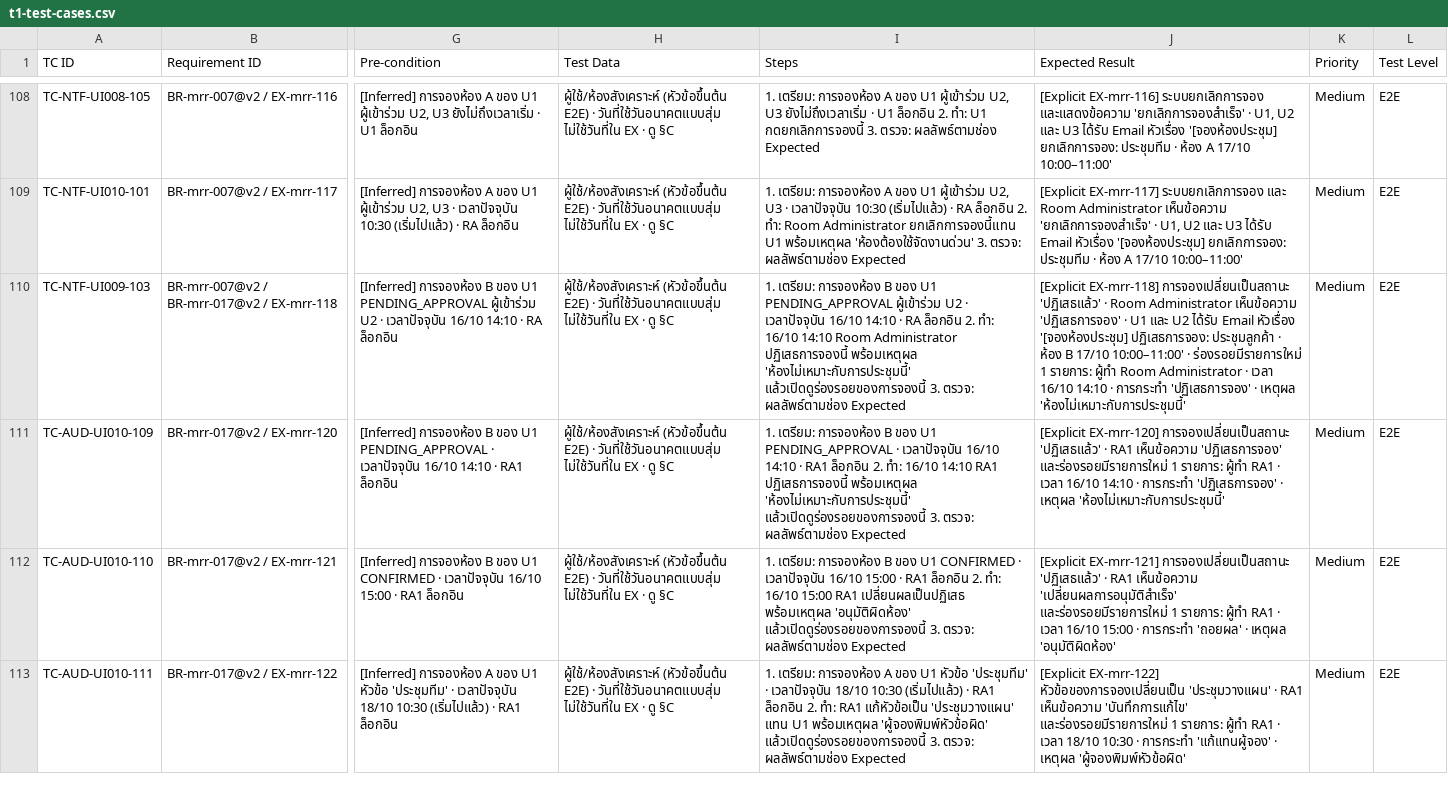
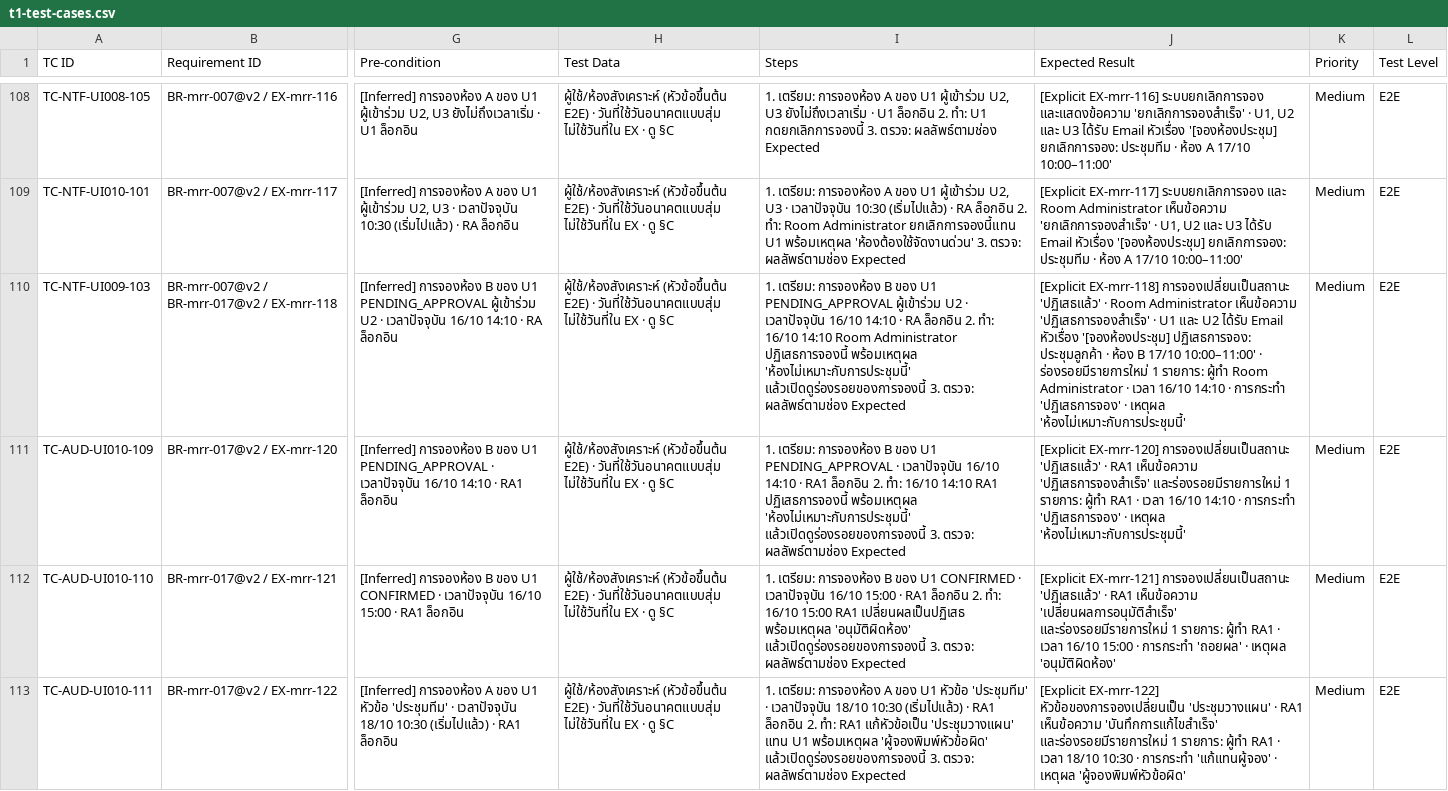
Before and after one commit to noppasorngtn-lab/meetingRoomTrain, a CSV file: docs/qa/t1-test-cases.csv, drawn as a sheet; only a part is shown, gaps mark what is left out; the diff names each change by its address in the sheet, - before the commit and + after, or states it on an @@ line.

```diff
--- a/docs/qa/t1-test-cases.csv
+++ b/docs/qa/t1-test-cases.csv
-J110 (Expected Result): …Administrator เห็นข้อความ 'ปฏิเสธการจอง' · U1…
+J110 (Expected Result): …Administrator เห็นข้อความ 'ปฏิเสธการจองสำเร็จ' · U1…
-J111 (Expected Result): …RA1 เห็นข้อความ 'ปฏิเสธการจอง' และร่องรอยมีรายการใหม่ 1…
+J111 (Expected Result): …RA1 เห็นข้อความ 'ปฏิเสธการจองสำเร็จ' และร่องรอยมีรายการใหม่ 1…
-J113 (Expected Result): …RA1 เห็นข้อความ 'บันทึกการแก้ไข' และร่องรอยมีรายการใหม่ 1…
+J113 (Expected Result): …RA1 เห็นข้อความ 'บันทึกการแก้ไขสำเร็จ' และร่องรอยมีรายการใหม่ 1…
```
Also changed, not shown: 18 other files.
